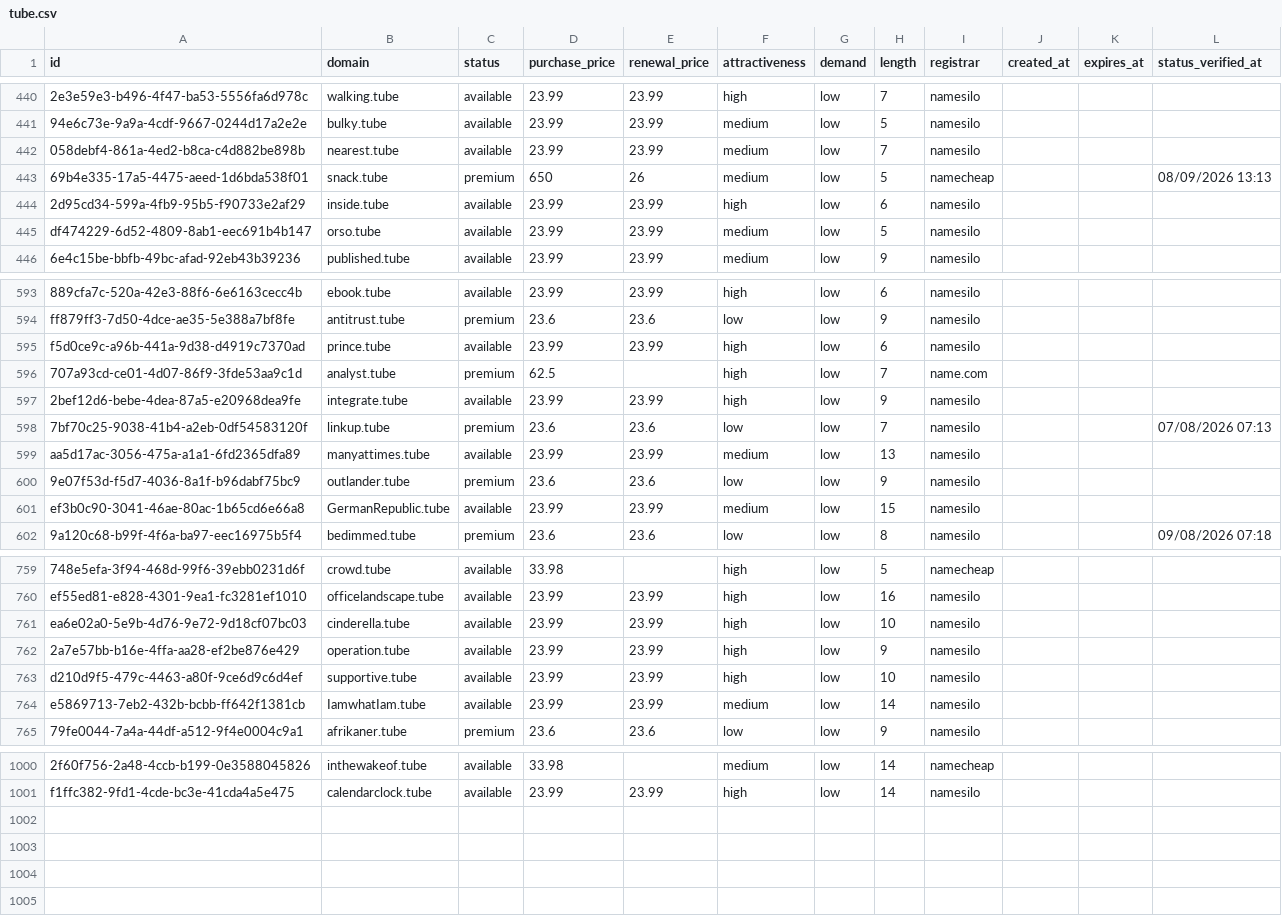
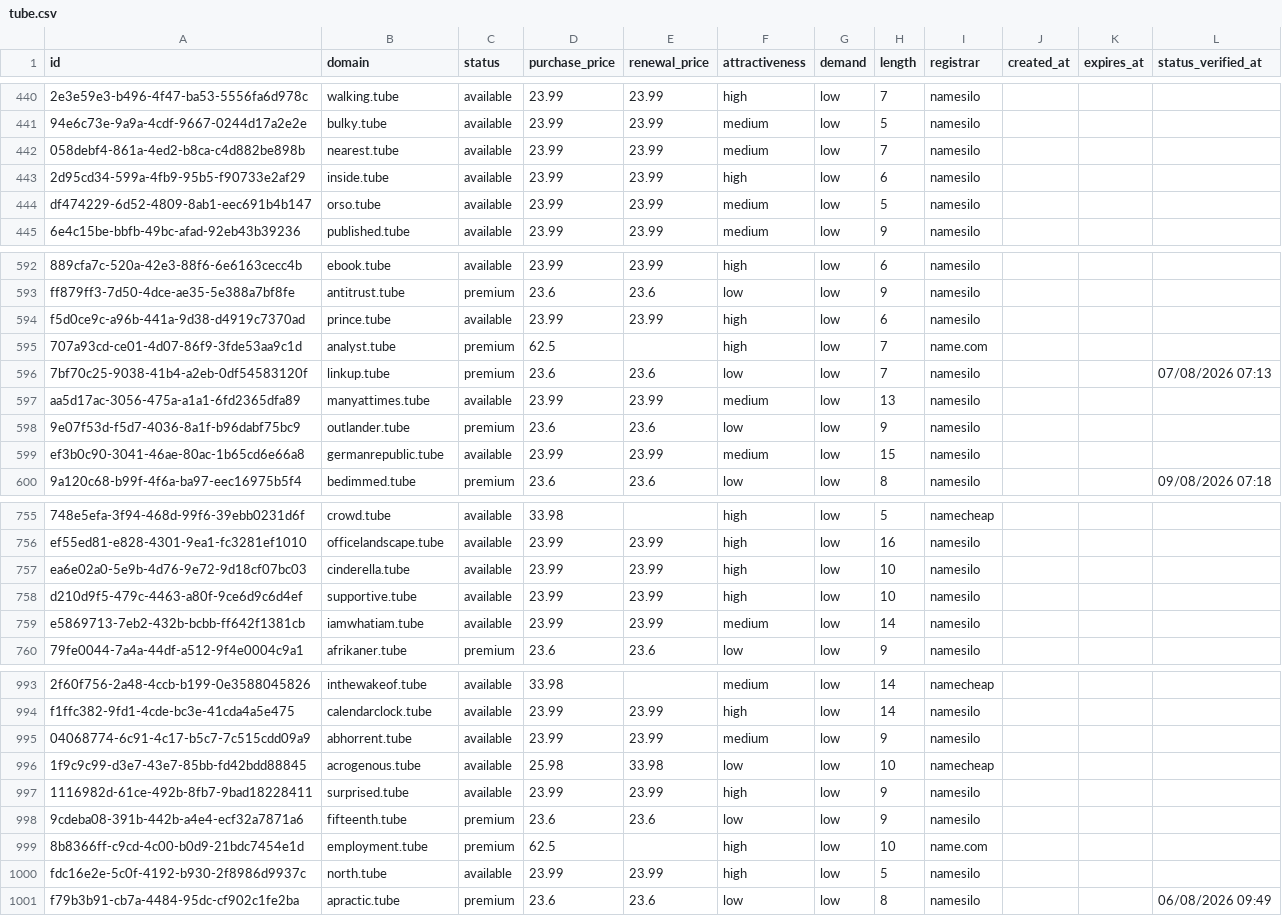
Before and after one commit to UniqueDomains/tube-oneword-domains, a CSV file: tube.csv, drawn as a sheet; only a part is shown, gaps mark what is left out; removed rows and columns are numbered as before the commit, all else as after; the diff covers the shown part only; the diff names each change by its address in the sheet, - before the commit and + after, or states it on an @@ line.

Commit message:
Domains update

```diff
--- a/tube.csv
+++ b/tube.csv
-row 443: 69b4e335-17a5-4475-aeed-1d6bda538f01 | snack.tube | premium | 650 | 26 | medium | low | 5 | namecheap |  |  | 08/09/2026 13:13
-row 597: 2bef12d6-bebe-4dea-87a5-e20968dea9fe | integrate.tube | available | 23.99 | 23.99 | high | low | 9 | namesilo
-B599 (domain): GermanRepublic.tube
+B599 (domain): germanrepublic.tube
-row 762: 2a7e57bb-b16e-4ffa-aa28-ef2be876e429 | operation.tube | available | 23.99 | 23.99 | high | low | 9 | namesilo
-B759 (domain): IamwhatIam.tube
+B759 (domain): iamwhatiam.tube
+row 995: 04068774-6c91-4c17-b5c7-7c515cdd09a9 | abhorrent.tube | available | 23.99 | 23.99 | medium | low | 9 | namesilo
+row 996: 1f9c9c99-d3e7-43e7-85bb-fd42bdd88845 | acrogenous.tube | available | 25.98 | 33.98 | low | low | 10 | namecheap
+row 997: 1116982d-61ce-492b-8fb7-9bad18228411 | surprised.tube | available | 23.99 | 23.99 | high | low | 9 | namesilo
+row 998: 9cdeba08-391b-442b-a4e4-ecf32a7871a6 | fifteenth.tube | premium | 23.6 | 23.6 | low | low | 9 | namesilo
+row 999: 8b8366ff-c9cd-4c00-b0d9-21bdc7454e1d | employment.tube | premium | 62.5 |  | high | low | 10 | name.com
+row 1000: fdc16e2e-5c0f-4192-b930-2f8986d9937c | north.tube | available | 23.99 | 23.99 | high | low | 5 | namesilo
+row 1001: f79b3b91-cb7a-4484-95dc-cf902c1fe2ba | apractic.tube | premium | 23.6 | 23.6 | low | low | 8 | namesilo |  |  | 06/08/2026 09:49
```
Also changed, not shown: 4 removed rows and 50 edited cells elsewhere in this file, 4 other files.
